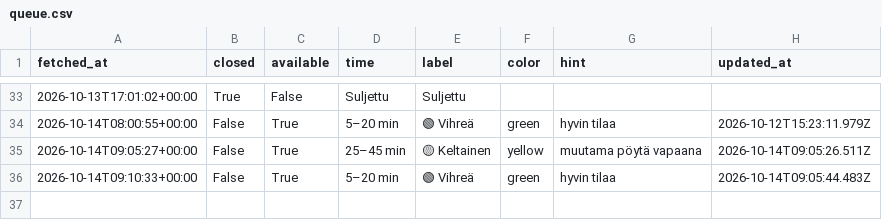
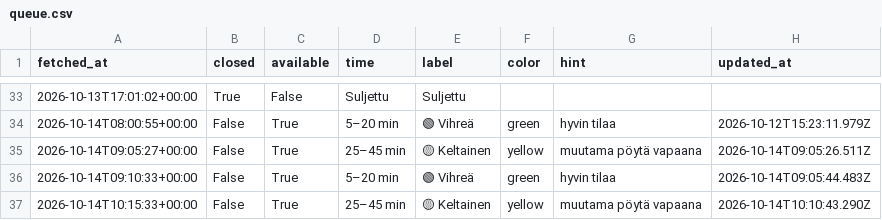
Before and after one commit to entsukki/gr-trendi, a CSV file: data/queue.csv, drawn as a sheet; only a part is shown, gaps mark what is left out.

```diff
--- a/data/queue.csv
+++ b/data/queue.csv
@@ -36 +36,2 @@ fetched_at,closed,available,time,label,color,hint,updated_at
 2026-10-14T09:10:33+00:00,False,True,5–20 min,🟢 Vihreä,green,hyvin tilaa,2026-10-14T09:05:44.483Z
+2026-10-14T10:15:33+00:00,False,True,25–45 min,🟡 Keltainen,yellow,muutama pöytä vapaana,2026-10-14T10:10:43.290Z
```
